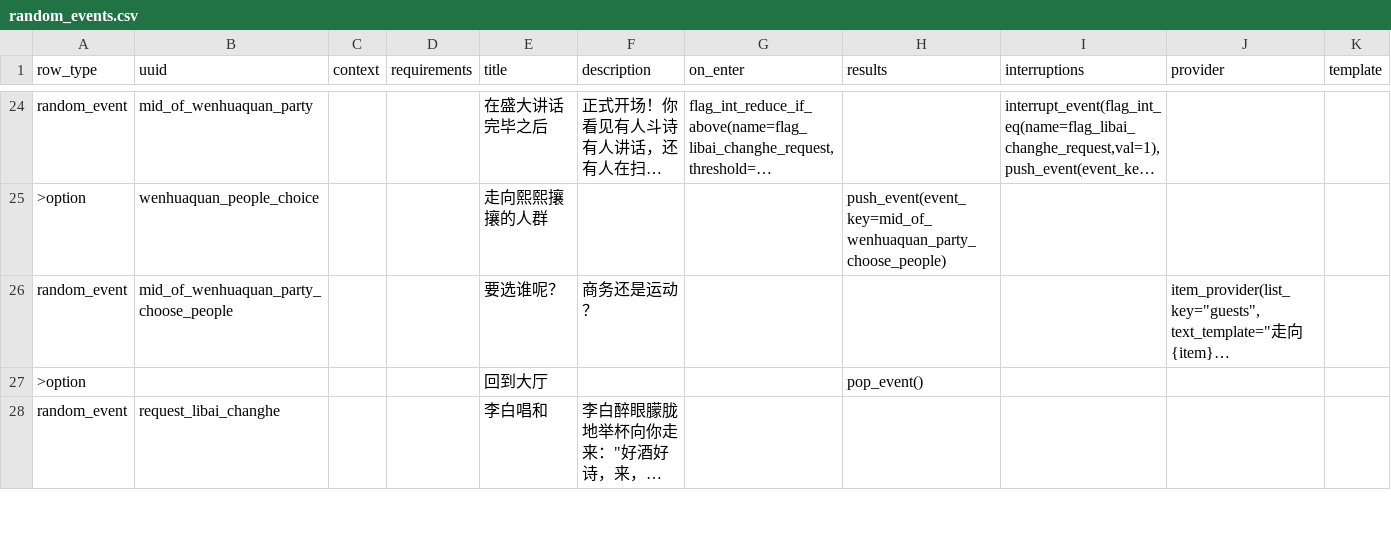
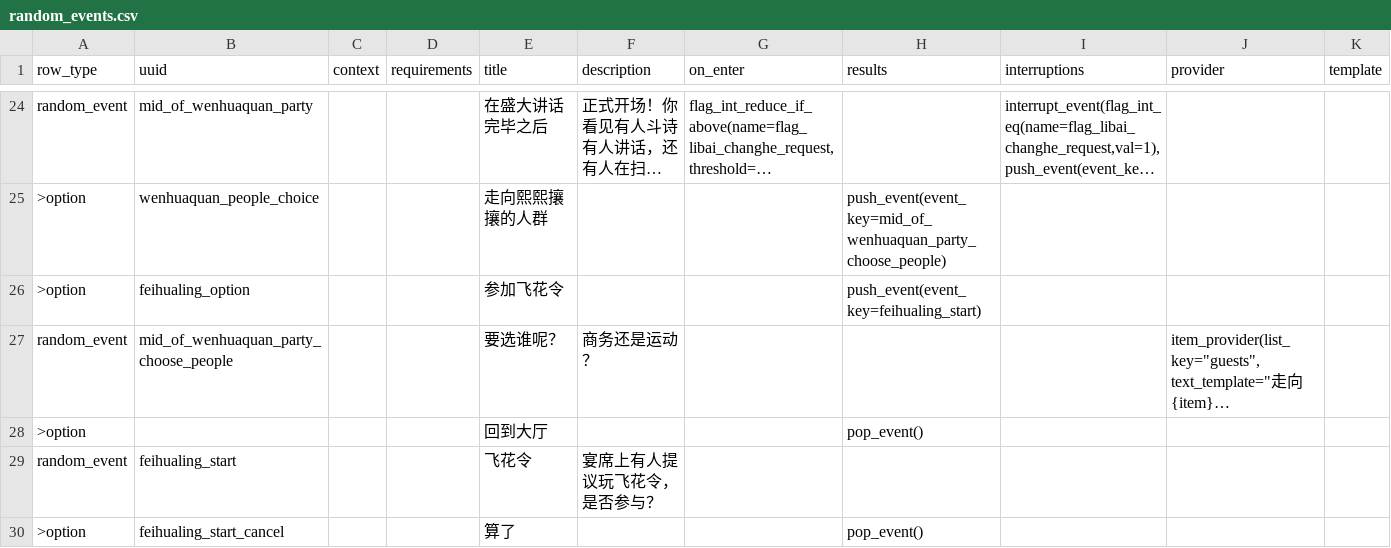
Before and after one commit to 67-68/poem_map_project, a CSV file: data/random_events/random_events.csv, drawn as a sheet; only a part is shown, gaps mark what is left out; the shorter side is filled out with more unchanged rows; long unchanged cells end in …; rows hold the shown columns only; the diff covers the shown part only; the diff names each change by its address in the sheet, - before the commit and + after, or states it on an @@ line.

Commit message:
feat(feihualing): 飞花令完整玩法实现 + NPC 才气(TALENT)配置 + 翻译系统修复
事件链（3 事件 1 provider）：
- feihualing_start → feihualing_choose_word → feihualing_other_done
- RandomPickOperator 随机抽取意象关键字
- ContextFetchOperators 查询意象描述
- NpcBatchCheckOperator 批量结算 NPC 才气 RNG
- ItemProvider display_datasource/prop 渲染选项

NPC 才气配置：
- libai TALENT=80, wangwei TALENT=75, zhengqian TALENT=70
- 创建 npc_doc_wangwei.tres, npc_doc_zhengqian.tres
- 注册到 npc_document_registry.tres

翻译系统修复：
- @tool Resource 脚本 tr() 绕过 Godot [locale] 自动加载
- Database._init() 显式 TranslationServer.add_translation()
- 新建 data/translations/dynamic_events.csv 翻译表

重命名：dengqian → zhengqian（CSV/flag/registry/translations 共 7+ 文件）

Bug 修复记录：
- Database.query_prop Resource.has() → props.is_empty()
- NpcBatchCheckOperator 类型兼容 PackedStringArray
- CSV 四重引号 + 缺选项修复

```diff
--- a/data/random_events/random_events.csv
+++ b/data/random_events/random_events.csv
+row 26: >option | feihualing_option |  |  | 参加飞花令 |  |  | push_event(event_key=feihualing_start)
+row 29: random_event | feihualing_start |  |  | 飞花令 | 宴席上有人提议玩飞花令，是否参与？
+row 30: >option | feihualing_start_cancel |  |  | 算了 |  |  | pop_event()
```
Also changed, not shown: 4 added rows and 1 edited cell elsewhere in this file, data/flags/flags.csv, 42 other files.
